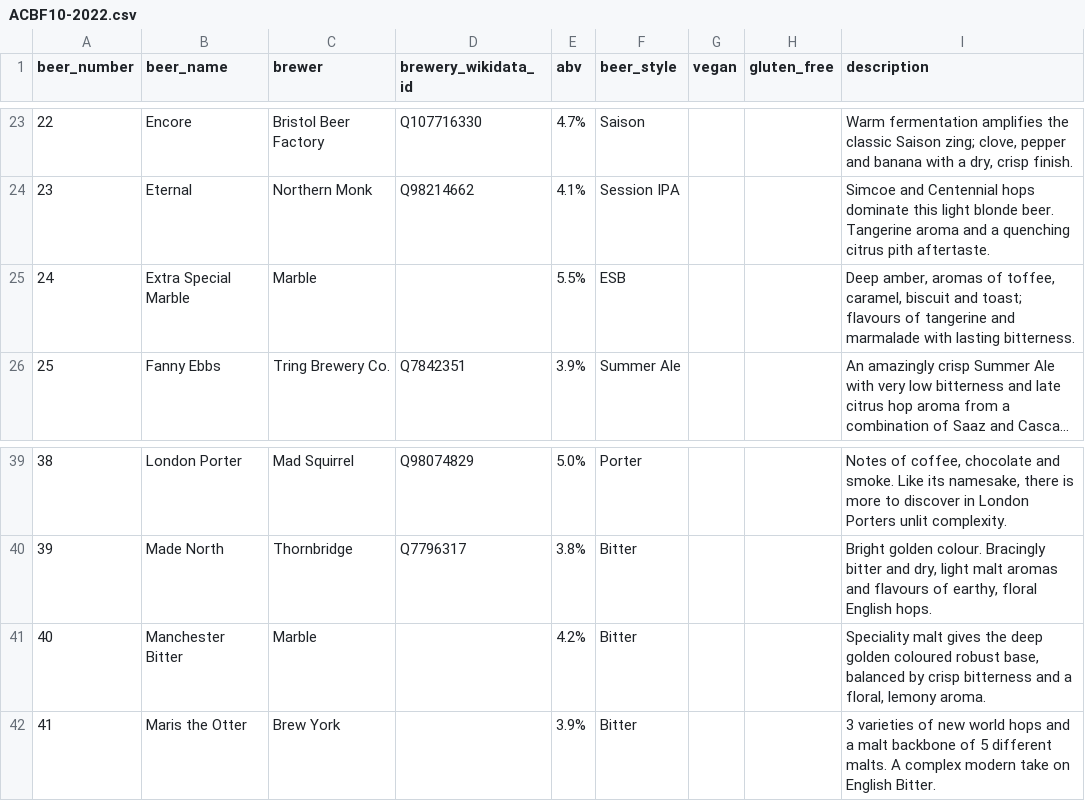
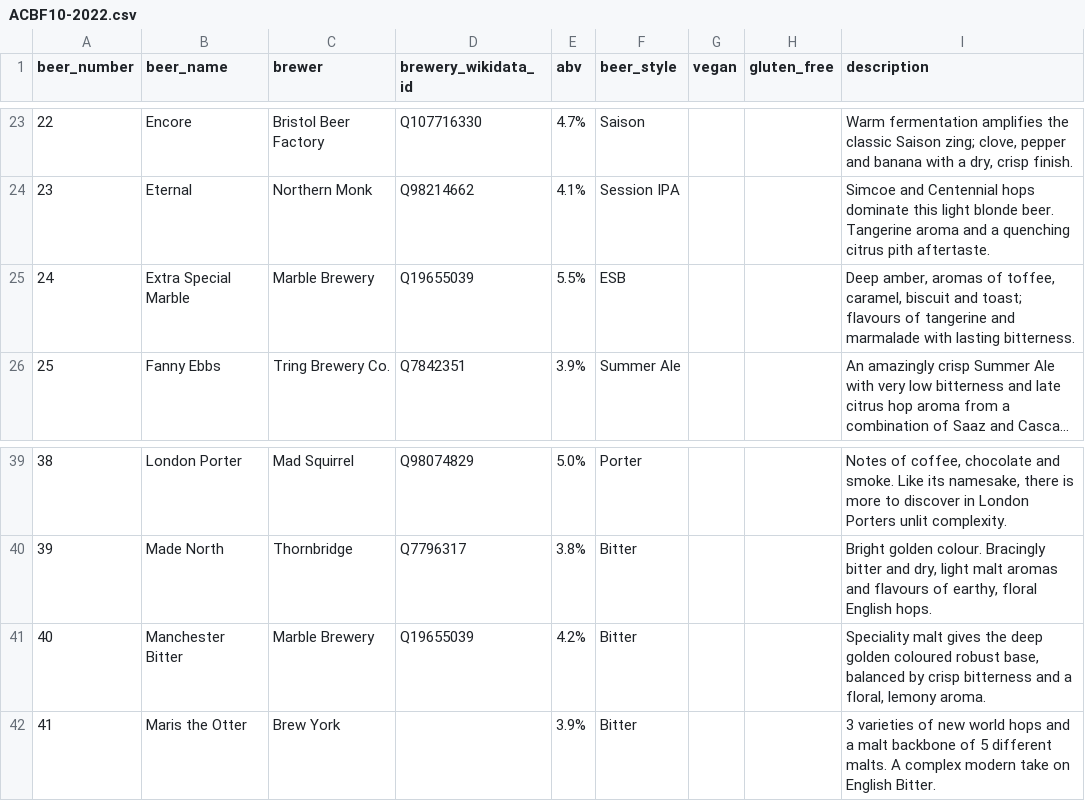
Before and after one commit to guyfawcus/beer-fest.js, a CSV file: public/downloads/ACBF10-2022.csv, drawn as a sheet; only a part is shown, gaps mark what is left out; long unchanged cells end in …; the diff names each change by its address in the sheet, - before the commit and + after, or states it on an @@ line.

Commit message:
normalise and add QIDs to Marble Brewery

```diff
--- a/public/downloads/ACBF10-2022.csv
+++ b/public/downloads/ACBF10-2022.csv
-C25 (brewer): Marble
+C25 (brewer): Marble Brewery
-D25 (brewery_wikidata_id): (empty)
+D25 (brewery_wikidata_id): Q19655039
-C41 (brewer): Marble
+C41 (brewer): Marble Brewery
-D41 (brewery_wikidata_id): (empty)
+D41 (brewery_wikidata_id): Q19655039
```
Also changed, not shown: public/downloads/ACBF7-2018.csv.
